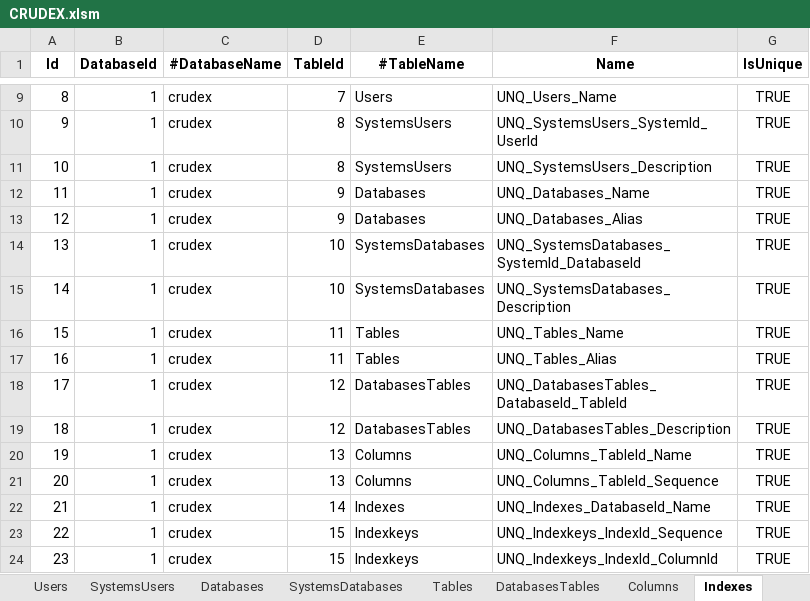
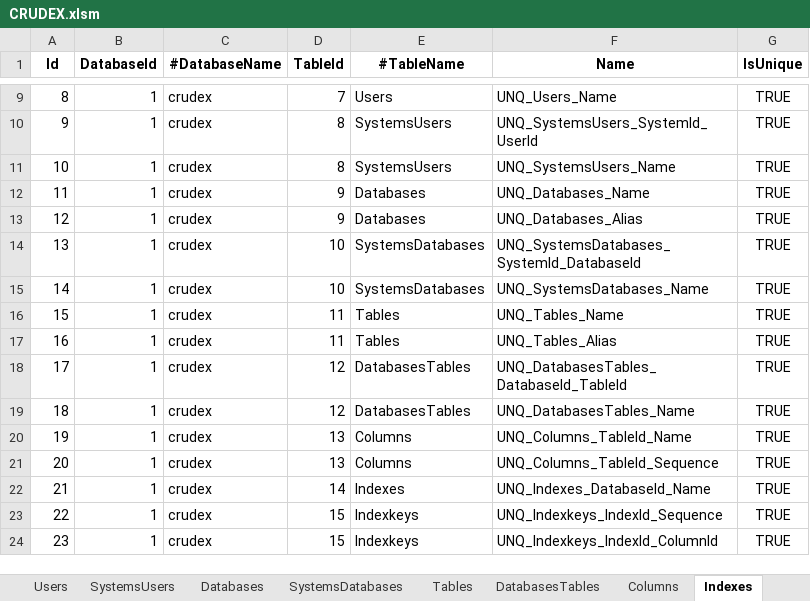
Before and after one commit to joaolabrego/CRUDEX, an Excel workbook: CRUDEX/Assets/CRUDEX.xlsm, sheet Indexes, drawn as a sheet; only a part is shown, gaps mark what is left out; values as stored, in another font and other column widths than the file's, no borders; the diff names each change by its address in the sheet, - before the commit and + after, or states it on an @@ line.

```diff
--- a/CRUDEX/Assets/CRUDEX.xlsm (sheet Indexes)
+++ b/CRUDEX/Assets/CRUDEX.xlsm (sheet Indexes)
-F11 (Name): UNQ_SystemsUsers_Description
+F11 (Name): UNQ_SystemsUsers_Name
-F15 (Name): UNQ_SystemsDatabases_Description
+F15 (Name): UNQ_SystemsDatabases_Name
-F19 (Name): UNQ_DatabasesTables_Description
+F19 (Name): UNQ_DatabasesTables_Name
```
Also changed, not shown: sheet Columns, sheet Types, sheet Indexkeys, sheet Domains, sheet SystemsDatabases, sheet SystemsUsers, 2 more sheets, formulas that keep their value, 22 other files.
